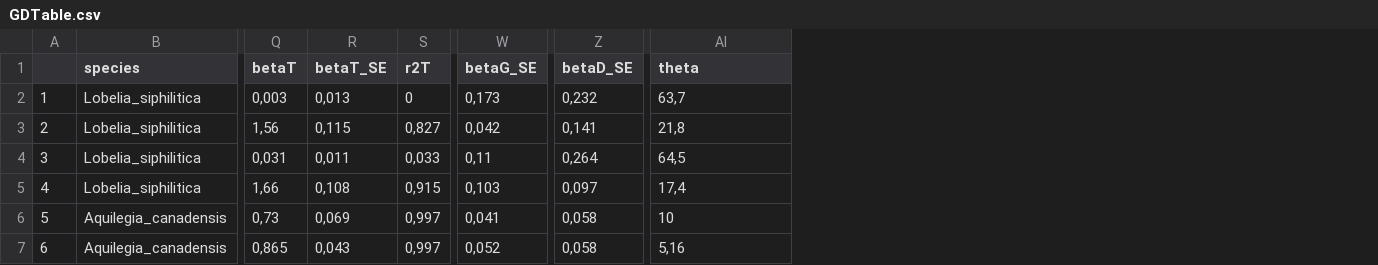
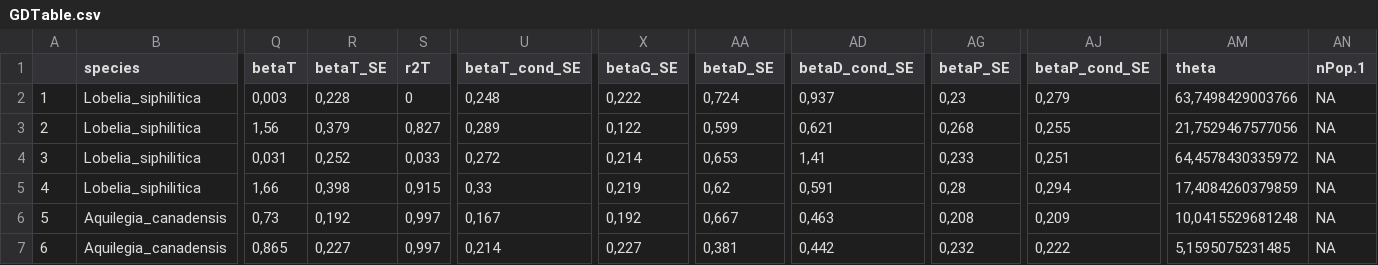
Before and after one commit to oysteiop/EvolDiv, a CSV file: GDTable.csv, drawn as a sheet; only a part is shown, gaps mark what is left out; addresses are those after the commit; the diff covers the shown part only; the diff names each change by its address in the sheet, - before the commit and + after, or states it on an @@ line.

```diff
--- a/GDTable.csv
+++ b/GDTable.csv
+column U (betaT_cond_SE), rows 2-7: 0,248 | 0,289 | 0,272 | 0,33 | 0,167 | 0,214
+column AD (betaD_cond_SE), rows 2-7: 0,937 | 0,621 | 1,41 | 0,591 | 0,463 | 0,442
+column AG (betaP_SE), rows 2-7: 0,23 | 0,268 | 0,233 | 0,28 | 0,208 | 0,232
+column AJ (betaP_cond_SE), rows 2-7: 0,279 | 0,255 | 0,251 | 0,294 | 0,209 | 0,222
+column AN (nPop.1), rows 2-7: all NA
-R2 (betaT_SE): 0,013
+R2 (betaT_SE): 0,228
-X2 (betaG_SE): 0,173
+X2 (betaG_SE): 0,222
-AA2 (betaD_SE): 0,232
+AA2 (betaD_SE): 0,724
-AM2 (theta): 63,7
+AM2 (theta): 63,7498429003766
-R3 (betaT_SE): 0,115
+R3 (betaT_SE): 0,379
-X3 (betaG_SE): 0,042
+X3 (betaG_SE): 0,122
-AA3 (betaD_SE): 0,141
+AA3 (betaD_SE): 0,599
-AM3 (theta): 21,8
+AM3 (theta): 21,7529467577056
-R4 (betaT_SE): 0,011
+R4 (betaT_SE): 0,252
-X4 (betaG_SE): 0,11
+X4 (betaG_SE): 0,214
-AA4 (betaD_SE): 0,264
+AA4 (betaD_SE): 0,653
-AM4 (theta): 64,5
+AM4 (theta): 64,4578430335972
-R5 (betaT_SE): 0,108
+R5 (betaT_SE): 0,398
-X5 (betaG_SE): 0,103
+X5 (betaG_SE): 0,219
-AA5 (betaD_SE): 0,097
+AA5 (betaD_SE): 0,62
-AM5 (theta): 17,4
+AM5 (theta): 17,4084260379859
-R6 (betaT_SE): 0,069
+R6 (betaT_SE): 0,192
-X6 (betaG_SE): 0,041
+X6 (betaG_SE): 0,192
-AA6 (betaD_SE): 0,058
+AA6 (betaD_SE): 0,667
-AM6 (theta): 10
+AM6 (theta): 10,0415529681248
-R7 (betaT_SE): 0,043
+R7 (betaT_SE): 0,227
-X7 (betaG_SE): 0,052
+X7 (betaG_SE): 0,227
-AA7 (betaD_SE): 0,058
+AA7 (betaD_SE): 0,381
-AM7 (theta): 5,16
+AM7 (theta): 5,1595075231485
```
Also changed, not shown: 148 edited cells elsewhere in this file, studytable.csv, 36 other files.
